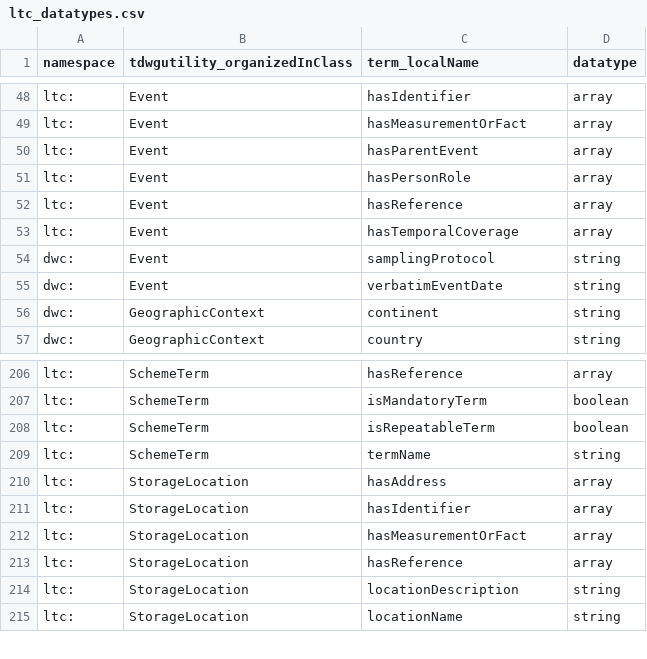
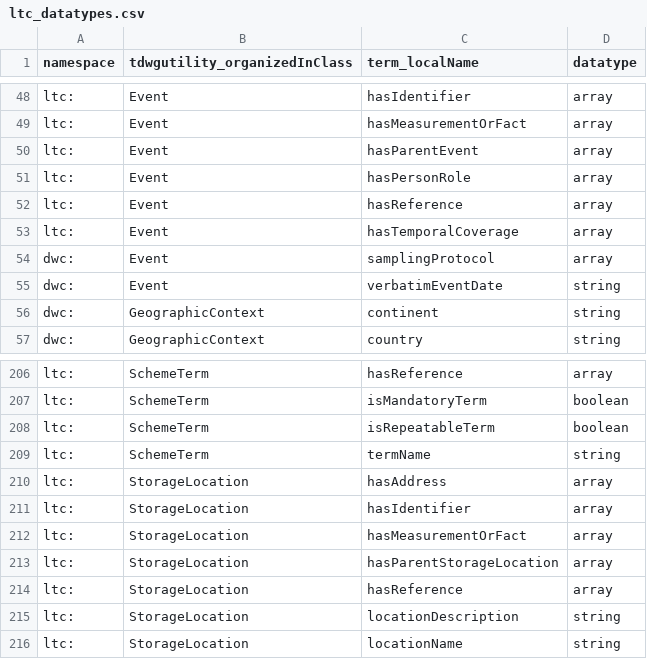
Before and after one commit to tdwg/cd, a CSV file: standard/terms/ltc_datatypes.csv, drawn as a sheet; only a part is shown, gaps mark what is left out.

```diff
--- a/standard/terms/ltc_datatypes.csv
+++ b/standard/terms/ltc_datatypes.csv
@@ -53,3 +53,3 @@ ltc:,Event,hasReference,array
 ltc:,Event,hasTemporalCoverage,array
-dwc:,Event,samplingProtocol,string
+dwc:,Event,samplingProtocol,array
 dwc:,Event,verbatimEventDate,string
@@ -212,2 +212,3 @@ ltc:,StorageLocation,hasIdentifier,array
 ltc:,StorageLocation,hasMeasurementOrFact,array
+ltc:,StorageLocation,hasParentStorageLocation,array
 ltc:,StorageLocation,hasReference,array
```
Also changed, not shown: standard/terms/ltc_standard_terms_draft.csv.
